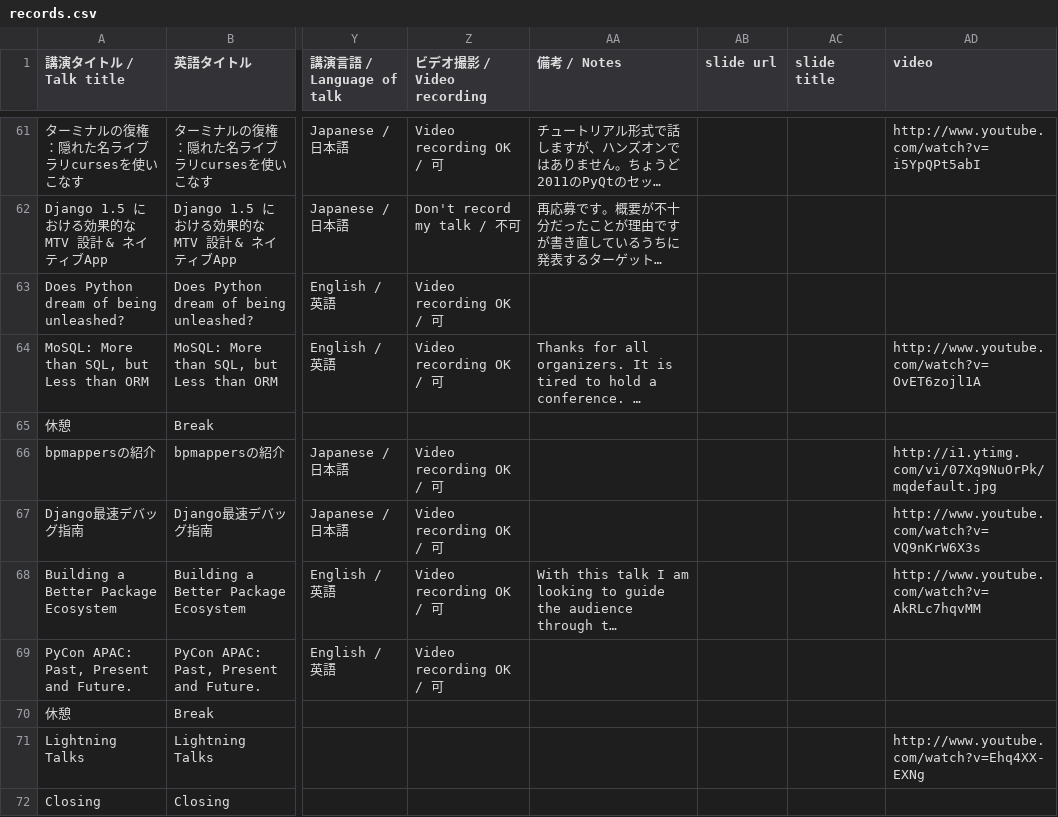
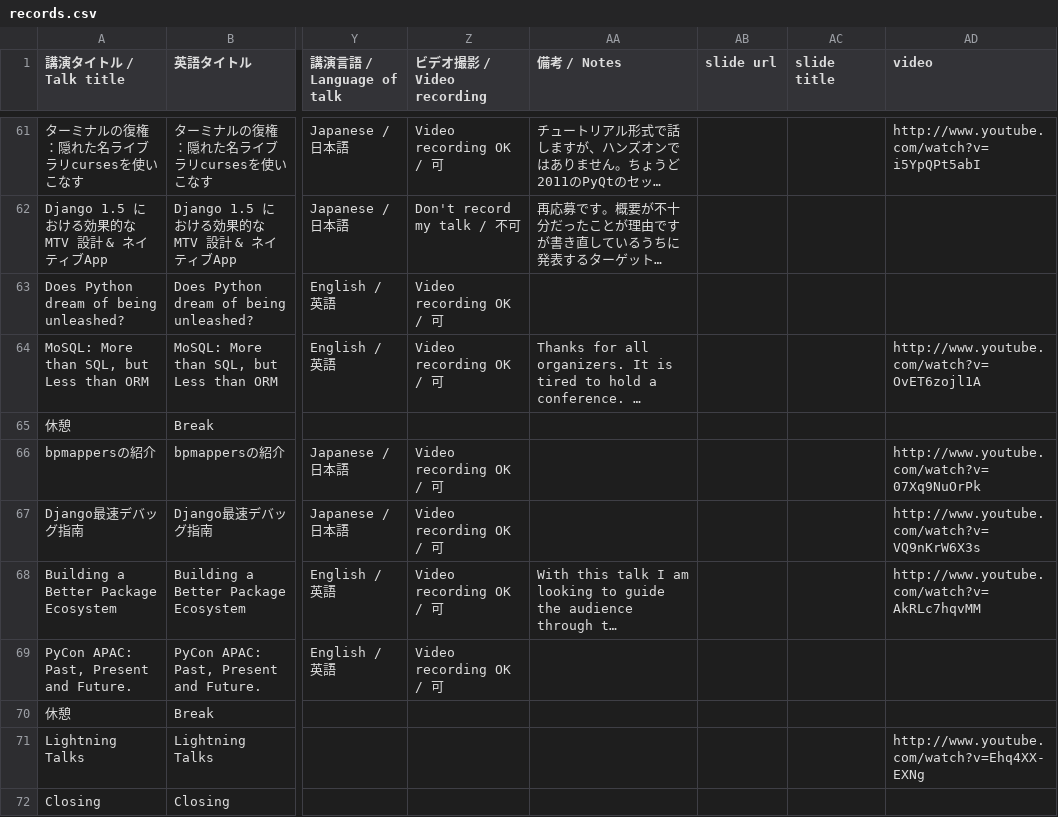
Before and after one commit to pyconjp/apac-2013.pycon.jp, a CSV file: convert/timetable/records.csv, drawn as a sheet; only a part is shown, gaps mark what is left out; long unchanged cells end in …; the diff names each change by its address in the sheet, - before the commit and + after, or states it on an @@ line.

```diff
--- a/convert/timetable/records.csv
+++ b/convert/timetable/records.csv
-AD66 (video): http://i1.ytimg.com/vi/07Xq9NuOrPk/mqdefault.jpg
+AD66 (video): http://www.youtube.com/watch?v=07Xq9NuOrPk
```
Also changed, not shown: 3 other files.
